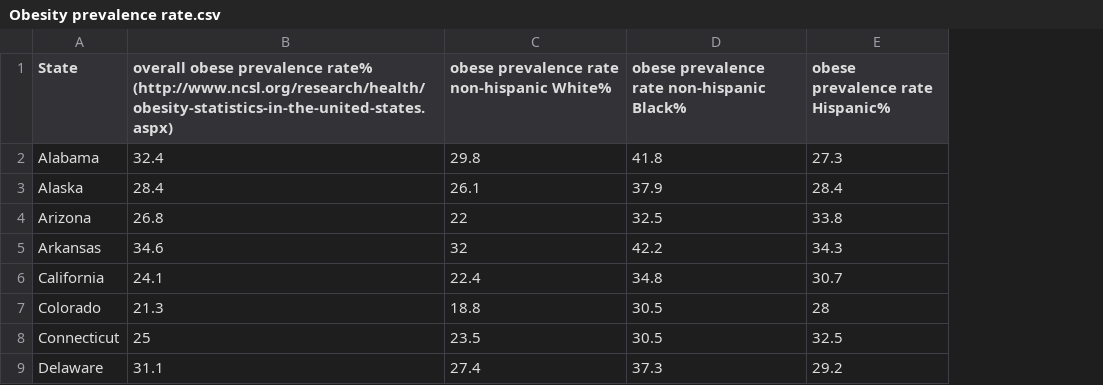
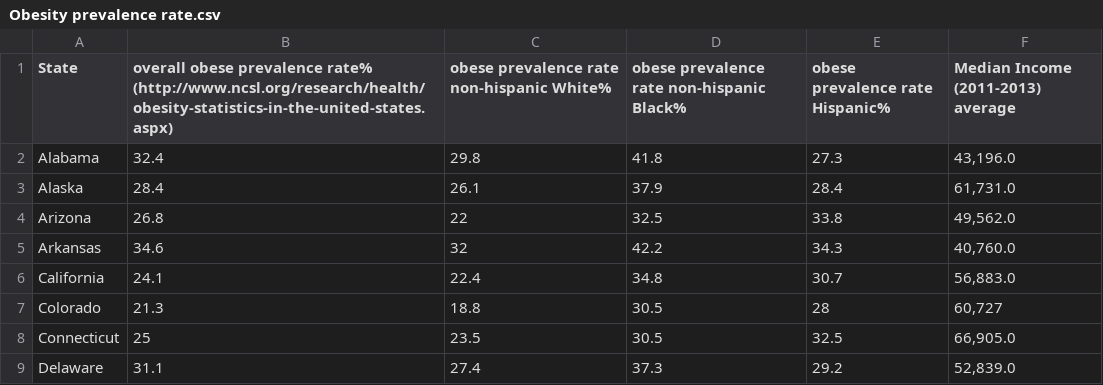
Before and after one commit to joiticarious/Obese-income-correlation, a CSV file: Obesity prevalence rate.csv, drawn as a sheet; only a part is shown; the diff names each change by its address in the sheet, - before the commit and + after, or states it on an @@ line.

Commit message:
merged the two csv files

```diff
--- a/Obesity prevalence rate.csv
+++ b/Obesity prevalence rate.csv
+column F, rows 1-9: Median Income (2011-2013) average | 43,196.0 | 61,731.0 | 49,562.0 | 40,760.0 | 56,883.0 | 60,727 | 66,905.0 | 52,839.0
```
